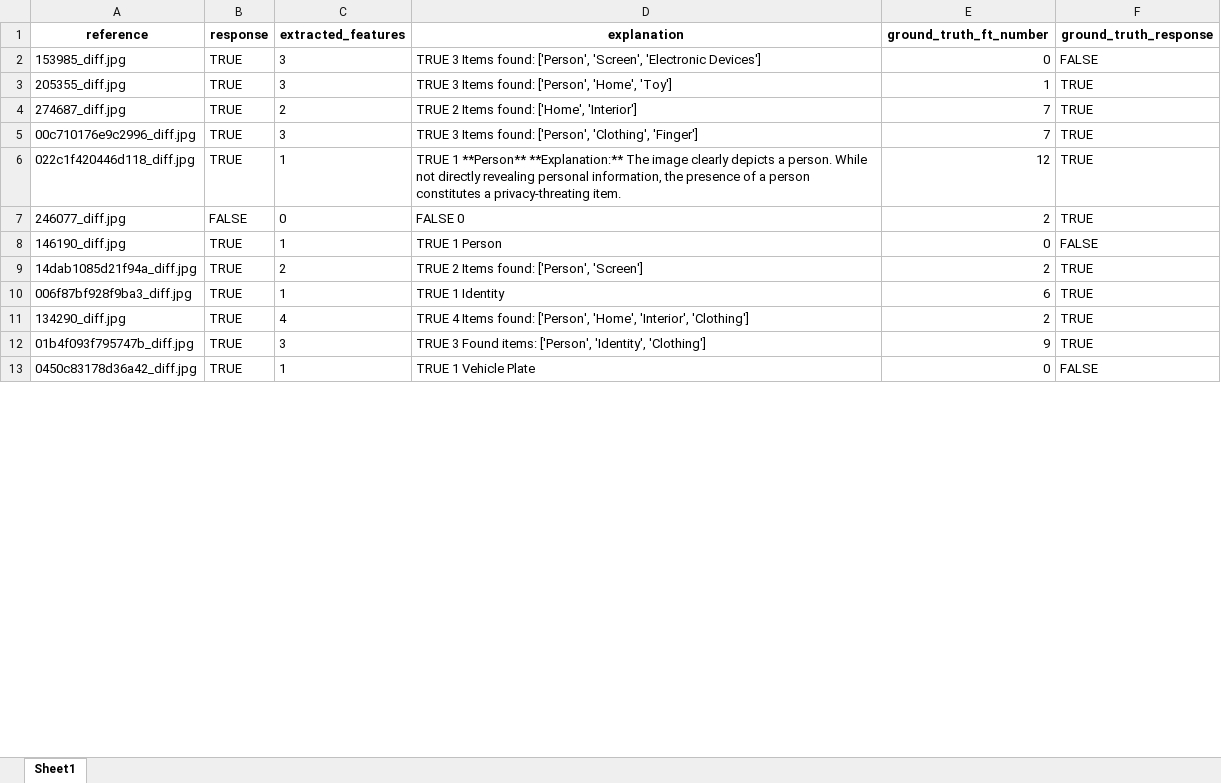
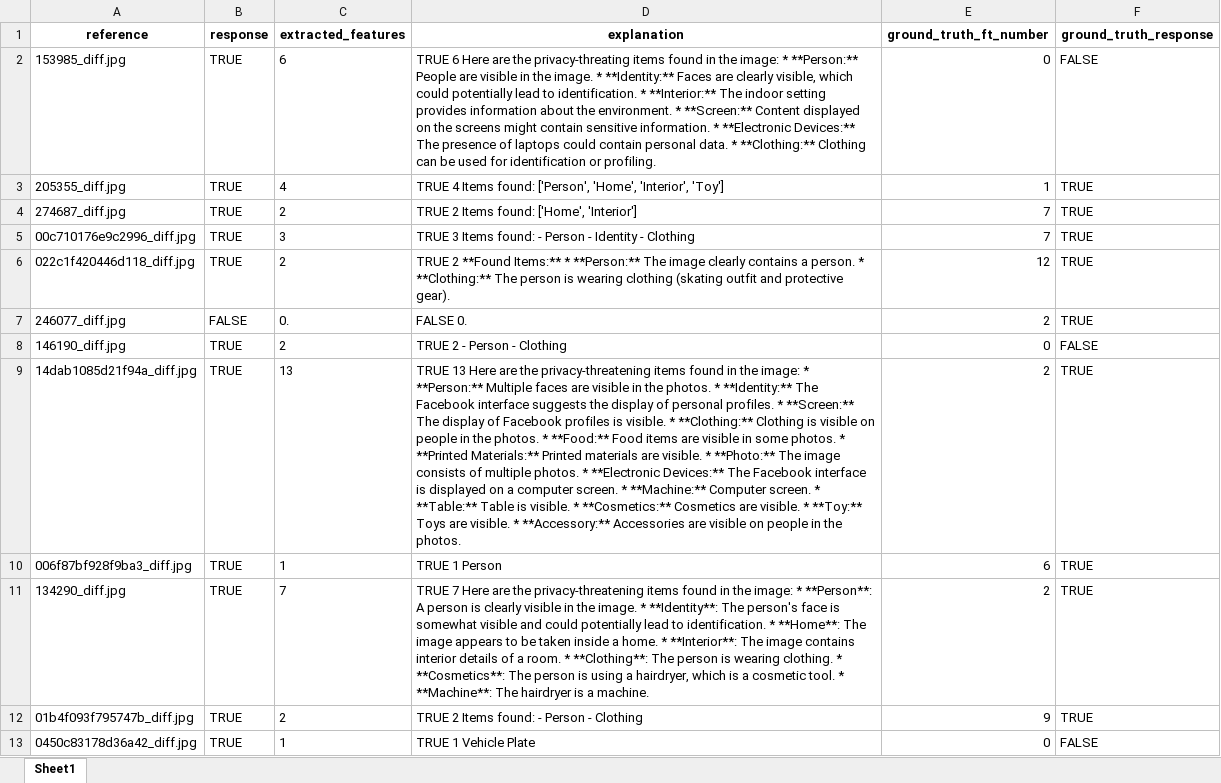
Before and after one commit to cfabiolongo/IMMAGENE, an Excel workbook: validation/inferences/direct_image_descr_gemma3-27b-90b_dipa_guided.xlsx, sheet Sheet1, drawn as a sheet; only a part is shown; values as stored, in another font and other column widths than the file's, no borders; the diff covers the shown part only; the diff names each change by its address in the sheet, - before the commit and + after, or states it on an @@ line.

```diff
--- a/validation/inferences/direct_image_descr_gemma3-27b-90b_dipa_guided.xlsx (sheet Sheet1)
+++ b/validation/inferences/direct_image_descr_gemma3-27b-90b_dipa_guided.xlsx (sheet Sheet1)
-C2 (extracted_features): 3
+C2 (extracted_features): 6
-D2 (explanation): TRUE 3 Items found: ['Person', 'Screen', 'Electronic Devices']
+D2 (explanation): TRUE 6 Here are the privacy-threating items found in the image: * **Person:** People are visible in the image. * **Identity:** Faces are clearly visible, which could potentially lead to identification. * **Interior:** The indoor setting provides information about the environment. * **Screen:** Content displayed on the screens might contain sensitive information. * **Electronic Devices:** The presence of laptops could contain personal data. * **Clothing:** Clothing can be used for identification or profiling.
-C3 (extracted_features): 3
+C3 (extracted_features): 4
-D3 (explanation): TRUE 3 Items found: ['Person', 'Home', 'Toy']
+D3 (explanation): TRUE 4 Items found: ['Person', 'Home', 'Interior', 'Toy']
-D5 (explanation): …Items found: ['Person', 'Clothing', 'Finger']
+D5 (explanation): …Items found: - Person - Identity - Clothing
-C6 (extracted_features): 1
+C6 (extracted_features): 2
-D6 (explanation): TRUE 1 **Person** **Explanation:** The image clearly depicts a person. While not directly revealing personal information, the presence of a person constitutes a privacy-threating item.
+D6 (explanation): TRUE 2 **Found Items:** * **Person:** The image clearly contains a person. * **Clothing:** The person is wearing clothing (skating outfit and protective gear).
-C7 (extracted_features): 0
+C7 (extracted_features): 0.
-D7 (explanation): FALSE 0
+D7 (explanation): FALSE 0.
-C8 (extracted_features): 1
+C8 (extracted_features): 2
-D8 (explanation): TRUE 1 Person
+D8 (explanation): TRUE 2 - Person - Clothing
-C9 (extracted_features): 2
+C9 (extracted_features): 13
-D9 (explanation): TRUE 2 Items found: ['Person', 'Screen']
+D9 (explanation): TRUE 13 Here are the privacy-threatening items found in the image: * **Person:** Multiple faces are visible in the photos. * **Identity:** The Facebook interface suggests the display of personal profiles. * **Screen:** The display of Facebook profiles is visible. * **Clothing:** Clothing is visible on people in the photos. * **Food:** Food items are visible in some photos. * **Printed Materials:** Printed materials are visible. * **Photo:** The image consists of multiple photos. * **Electronic Devices:** The Facebook interface is displayed on a computer screen. * **Machine:** Computer screen. * **Table:** Table is visible. * **Cosmetics:** Cosmetics are visible. * **Toy:** Toys are visible. * **Accessory:** Accessories are visible on people in the photos.
-D10 (explanation): TRUE 1 Identity
+D10 (explanation): TRUE 1 Person
-C11 (extracted_features): 4
+C11 (extracted_features): 7
-D11 (explanation): TRUE 4 Items found: ['Person', 'Home', 'Interior', 'Clothing']
+D11 (explanation): TRUE 7 Here are the privacy-threatening items found in the image: * **Person**: A person is clearly visible in the image. * **Identity**: The person's face is somewhat visible and could potentially lead to identification. * **Home**: The image appears to be taken inside a home. * **Interior**: The image contains interior details of a room. * **Clothing**: The person is wearing clothing. * **Cosmetics**: The person is using a hairdryer, which is a cosmetic tool. * **Machine**: The hairdryer is a machine.
-C12 (extracted_features): 3
+C12 (extracted_features): 2
-D12 (explanation): TRUE 3 Found items: ['Person', 'Identity', 'Clothing']
+D12 (explanation): TRUE 2 Items found: - Person - Clothing
```
Also changed, not shown: 1355 edited cells elsewhere in this sheet, 20 other files.
